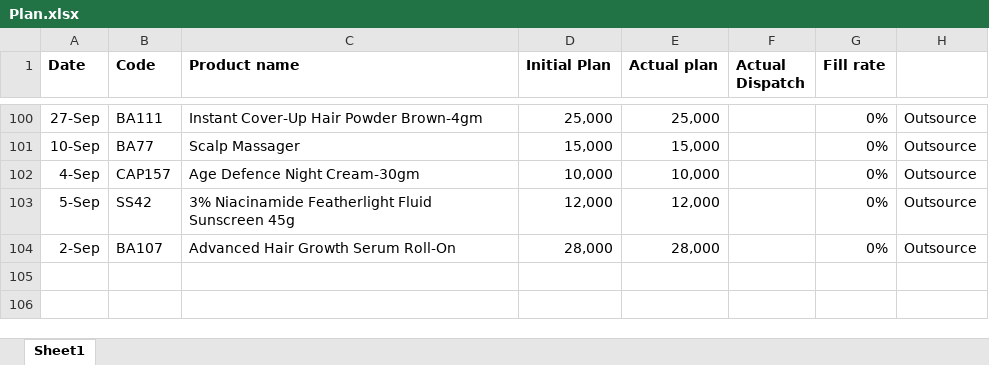
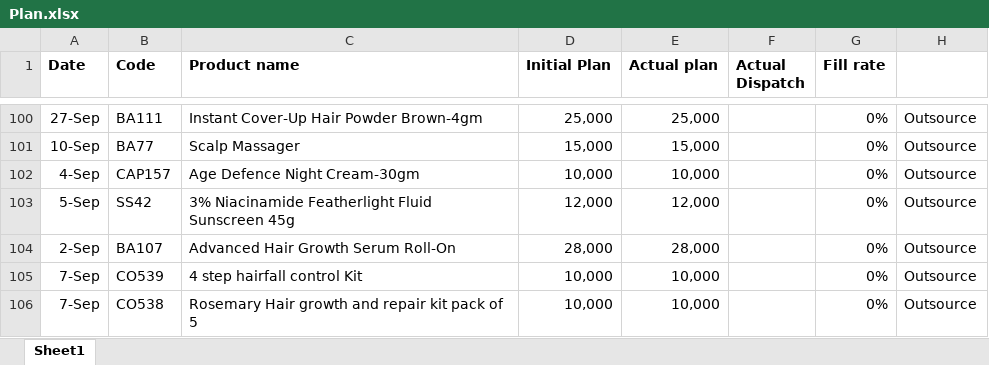
Before and after one commit to ramantayal-2912/production-board, an Excel workbook: data/Plan.xlsx, sheet Sheet1, drawn as a sheet; only a part is shown, gaps mark what is left out; values as stored, in another font and other column widths than the file's, no borders; the diff names each change by its address in the sheet, - before the commit and + after, or states it on an @@ line.

```diff
--- a/data/Plan.xlsx (sheet Sheet1)
+++ b/data/Plan.xlsx (sheet Sheet1)
+row 105: 7-Sep | CO539 | 4 step hairfall control Kit | 10,000 | 10,000 |  | 0% | Outsource
+row 106: 7-Sep | CO538 | Rosemary Hair growth and repair kit pack of 5 | 10,000 | 10,000 |  | 0% | Outsource
```
Also changed, not shown: 1 other file.
